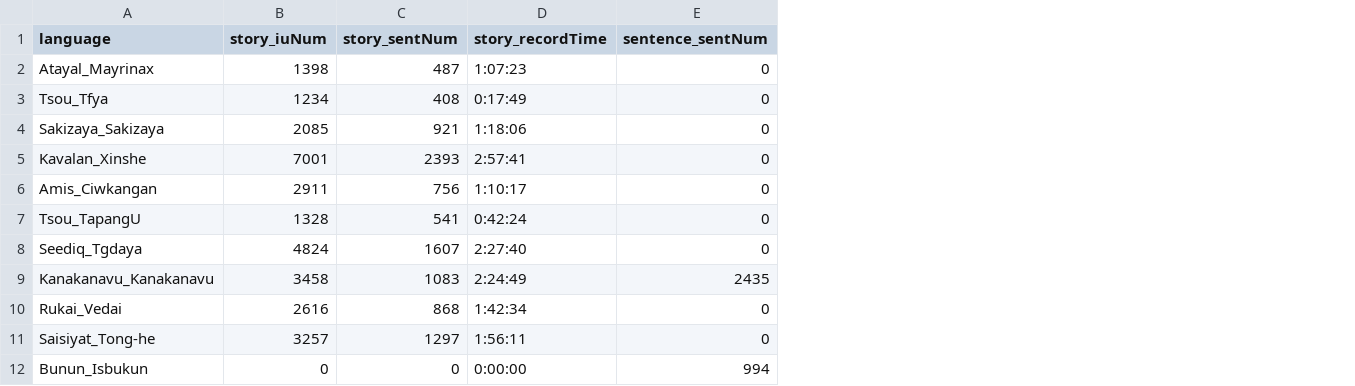
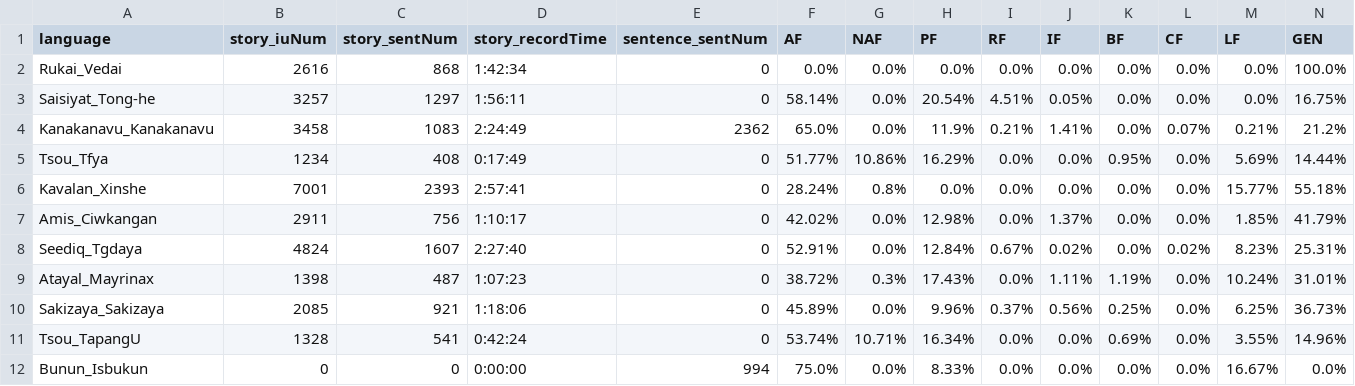
Before and after one commit to liao961120/glossParser, a CSV file: meta/langMetas.csv, drawn as a sheet; removed rows and columns are numbered as before the commit, all else as after; the diff names each change by its address in the sheet, - before the commit and + after, or states it on an @@ line.

```diff
--- a/meta/langMetas.csv
+++ b/meta/langMetas.csv
+column F (AF), rows 5-7: 51.77% | 28.24% | 42.02%; rows 11-12: 53.74% | 75.0%
+column G (NAF), rows 5-7: 10.86% | 0.8% | 0.0%; rows 11-12: 10.71% | 0.0%
+column H (PF), rows 5-7: 16.29% | 0.0% | 12.98%; rows 11-12: 16.34% | 8.33%
+column I (RF), rows 5-7: all 0.0%; rows 11-12: 0.0% | 0.0%
+column J (IF), rows 5-7: 0.0% | 0.0% | 1.37%; rows 11-12: 0.0% | 0.0%
+column K (BF), rows 5-7: 0.95% | 0.0% | 0.0%; rows 11-12: 0.69% | 0.0%
+column L (CF), rows 5-7: all 0.0%; rows 11-12: 0.0% | 0.0%
+column M (LF), rows 5-7: 5.69% | 15.77% | 1.85%; rows 11-12: 3.55% | 16.67%
+column N (GEN), rows 5-7: 14.44% | 55.18% | 41.79%; rows 11-12: 14.96% | 0.0%
@@ row 10 moved to row 2: Rukai_Vedai @@
@@ row 11 moved to row 3: Saisiyat_Tong-he @@
+row 4: Kanakanavu_Kanakanavu | 3458 | 1083 | 2:24:49 | 2362 | 65.0% | 0.0% | 11.9% | 0.21% | 1.41% | 0.0% | 0.07% | 0.21% | 21.2%
@@ row 2 moved to row 9: Atayal_Mayrinax @@
@@ row 4 moved to row 10: Sakizaya_Sakizaya @@
-row 9: Kanakanavu_Kanakanavu | 3458 | 1083 | 2:24:49 | 2435
```
Also changed, not shown: meta/txtMetas.csv, 5 other files.
